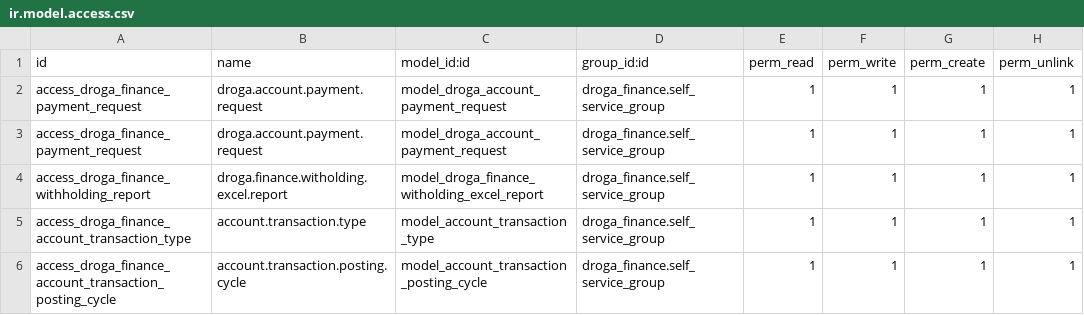
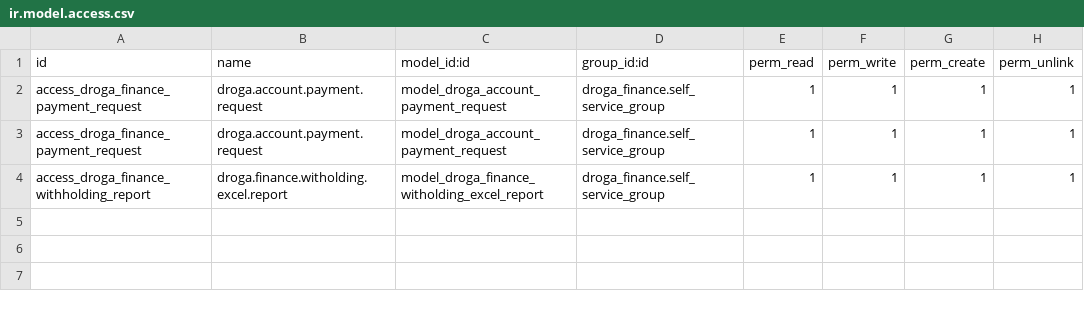
Before and after one commit to phillmona-dev/ecs_erp, a CSV file: droga_finance/security/ir.model.access.csv, drawn as a sheet; the diff names each change by its address in the sheet, - before the commit and + after, or states it on an @@ line.

Commit message:
Revert "Merge branch 'staging' of https://github.com/AfomSoft-Technologies/droga into staging"
This reverts commit 74a888bb9e2e2a487885fd77fe5c671affb87c47, reversing
changes made to 1efaae3eccc65a80217a0fc04c30456440ae3eea.

```diff
--- a/droga_finance/security/ir.model.access.csv
+++ b/droga_finance/security/ir.model.access.csv
-row 5: access_droga_finance_account_transaction_type | account.transaction.type | model_account_transaction_type | droga_finance.self_service_group | 1 | 1 | 1 | 1
-row 6: access_droga_finance_account_transaction_posting_cycle | account.transaction.posting.cycle | model_account_transaction_posting_cycle | droga_finance.self_service_group | 1 | 1 | 1 | 1
```
Also changed, not shown: 33 other files.
